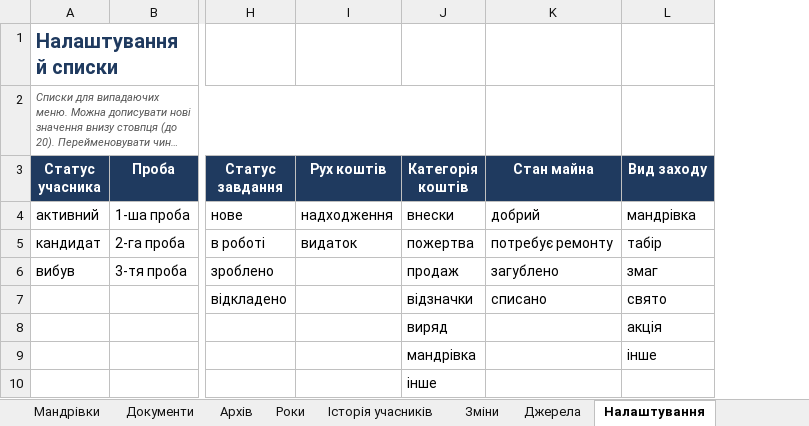
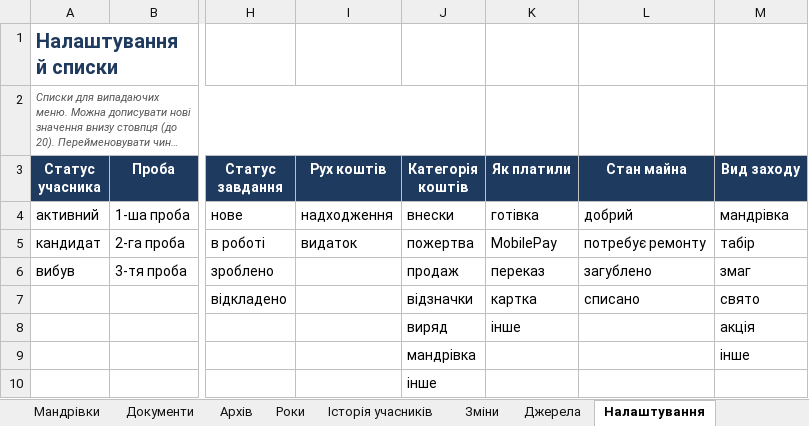
Before and after one commit to gutirky-fi/gutirky-fi.github.io, an Excel workbook: _robota/dokumenty/etap2/KNYHA-HURTKA-pryklad.xlsx, sheet Налаштування, drawn as a sheet; only a part is shown, gaps mark what is left out; long unchanged cells end in …; values as stored, in another font and other column widths than the file's, no borders; the diff names each change by its address in the sheet, - before the commit and + after, or states it on an @@ line.

```diff
--- a/_robota/dokumenty/etap2/KNYHA-HURTKA-pryklad.xlsx (sheet Налаштування)
+++ b/_robota/dokumenty/etap2/KNYHA-HURTKA-pryklad.xlsx (sheet Налаштування)
+column K (Як платили), rows 4-8: готівка | MobilePay | переказ | картка | інше
```
Also changed, not shown: sheet Фінанси, sheet Головна, _robota/dokumenty/etap2/KNYHA-HURTKA-shablon.xlsx, 16 other files.
